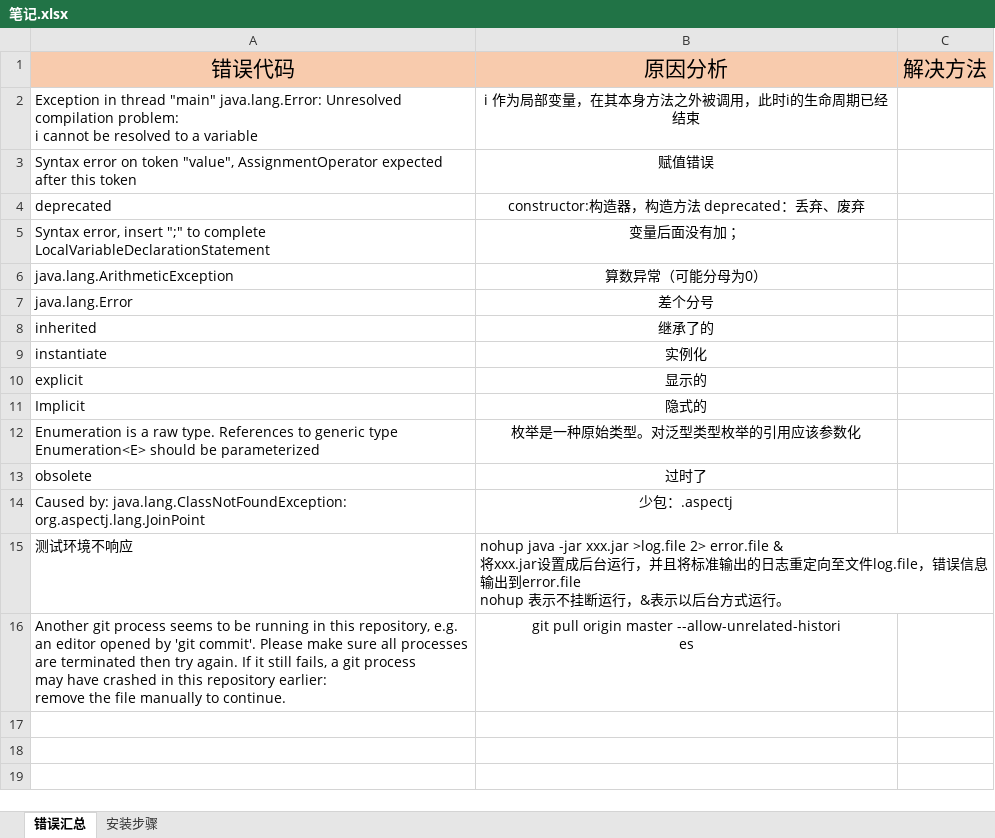
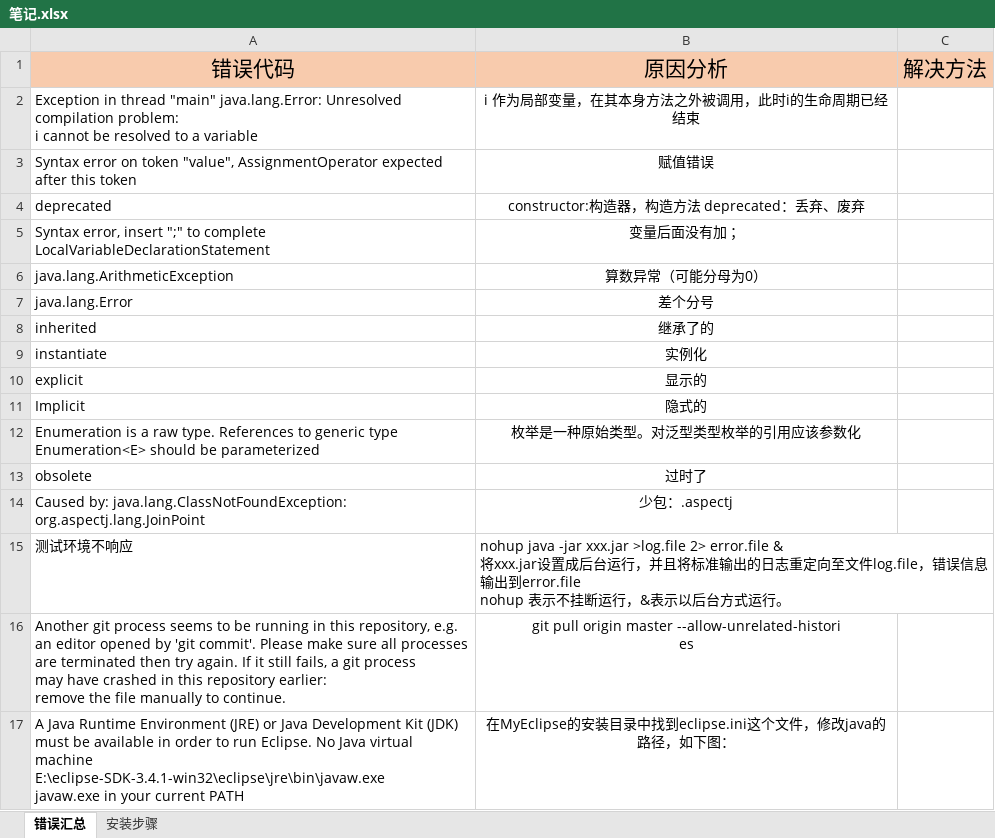
Before and after one commit to rchardtown/javaNodes, an Excel workbook: 笔记.xlsx, sheet 错误汇总, drawn as a sheet; values as stored, in another font and other column widths than the file's, no borders; charts and pictures not drawn; ↵ is a line break in a cell; the diff names each change by its address in the sheet, - before the commit and + after, or states it on an @@ line.

```diff
--- a/笔记.xlsx (sheet 错误汇总)
+++ b/笔记.xlsx (sheet 错误汇总)
+row 17: A Java Runtime Environment (JRE) or Java Development Kit (JDK) ↵ must be available in order to run Eclipse. No Java virtual machine ↵ E:\eclipse-SDK-3.4.1-win32\eclipse\jre\bin\javaw.exe ↵ javaw.exe in your current PATH | 在MyEclipse的安装目录中找到eclipse.ini这个文件，修改java的路径，如下图：
```
Also changed, not shown: sheet 安装步骤, charts or pictures, 7 other files.
